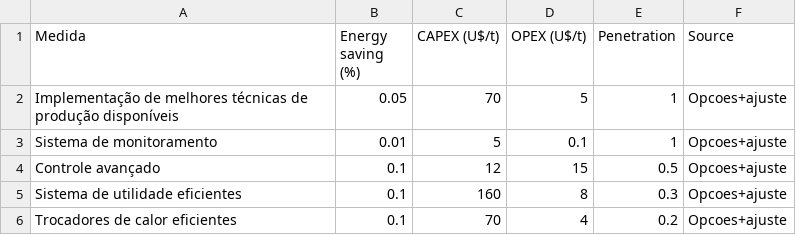
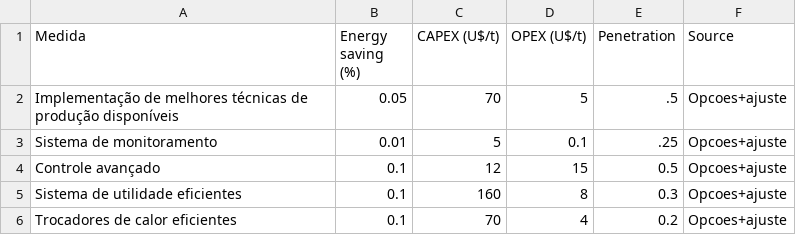
Before and after one commit to ottohebeda/Industry_Energy_Emissions_simulator, a CSV file: mitigation_measures_iron_alloy.csv, drawn as a sheet.

Commit message:
Update mitigation_measures_iron_alloy.csv

```diff
--- a/mitigation_measures_iron_alloy.csv
+++ b/mitigation_measures_iron_alloy.csv
@@ -1,4 +1,4 @@
 Medida,Energy saving (%),CAPEX (U$/t),OPEX (U$/t),Penetration,Source
-Implementação de melhores técnicas de produção disponíveis,0.05,70,5,1,Opcoes+ajuste
-Sistema de monitoramento,0.01,5,0.1,1,Opcoes+ajuste
+Implementação de melhores técnicas de produção disponíveis,0.05,70,5,.5,Opcoes+ajuste
+Sistema de monitoramento,0.01,5,0.1,.25,Opcoes+ajuste
 Controle avançado,0.1,12,15,0.5,Opcoes+ajuste
```
